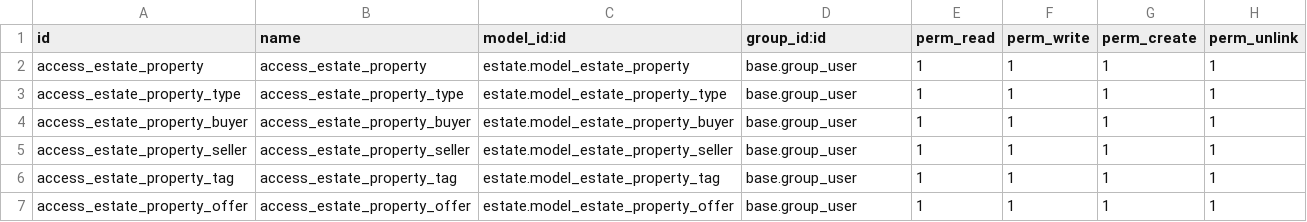
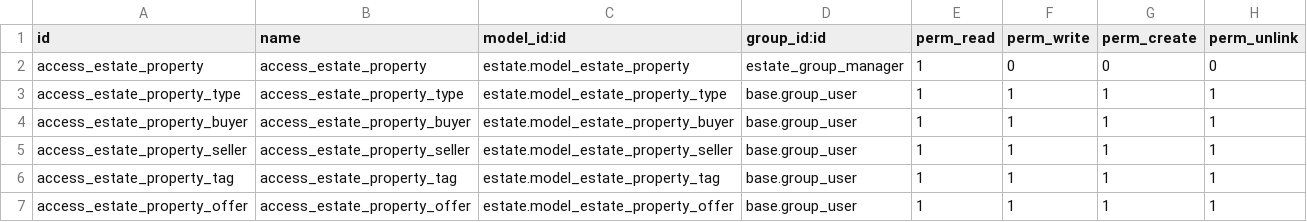
Before and after one commit to dht-odoo/RD-Training-Open, a CSV file: estate/security/ir.model.access.csv, drawn as a sheet.

Commit message:
security almost done

```diff
--- a/estate/security/ir.model.access.csv
+++ b/estate/security/ir.model.access.csv
@@ -1,3 +1,3 @@
 id,name,model_id:id,group_id:id,perm_read,perm_write,perm_create,perm_unlink
-access_estate_property,access_estate_property,estate.model_estate_property,base.group_user,1,1,1,1
+access_estate_property,access_estate_property,estate.model_estate_property,estate_group_manager,1,0,0,0
 access_estate_property_type,access_estate_property_type,estate.model_estate_property_type,base.group_user,1,1,1,1
```
Also changed, not shown: 2 other files.
